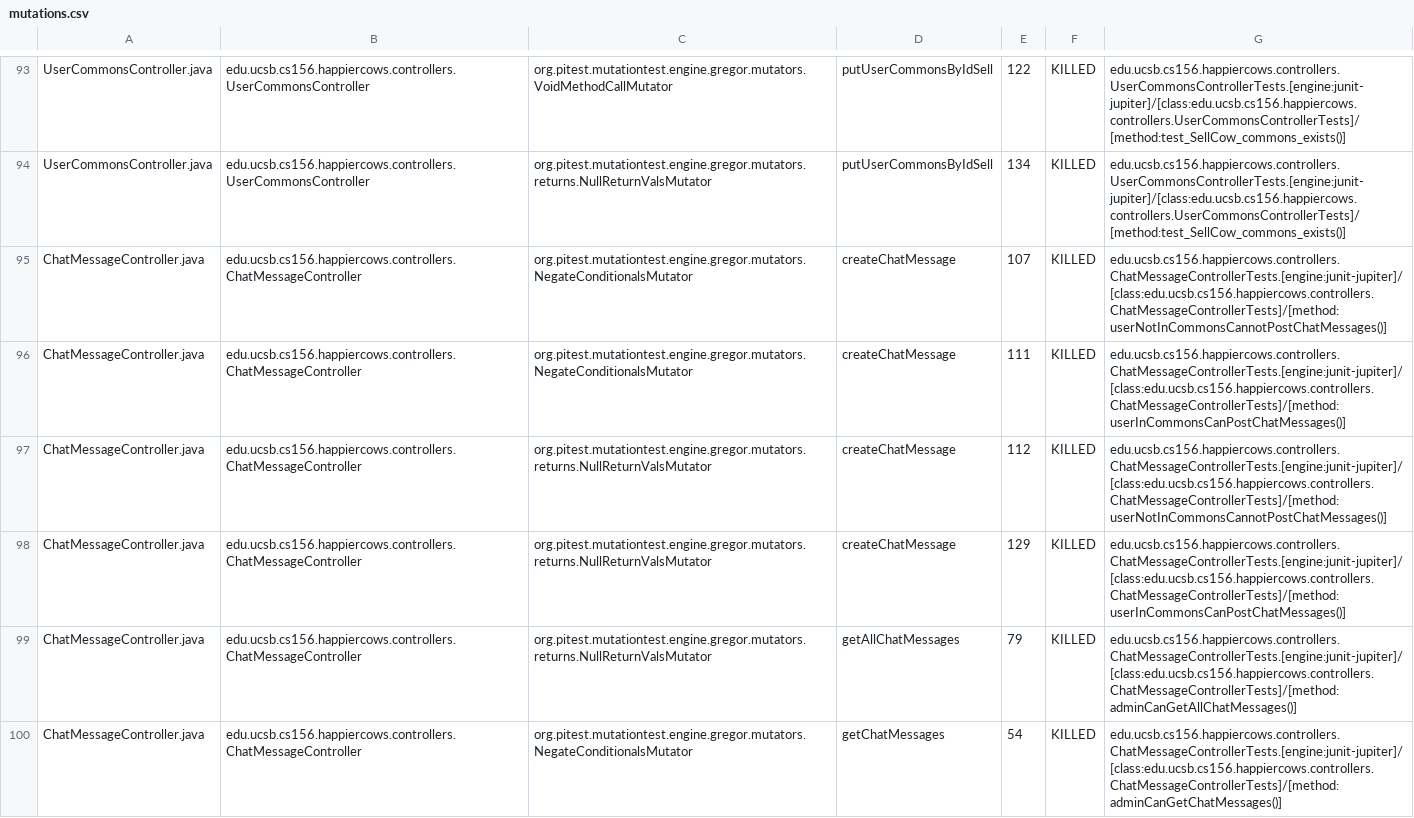
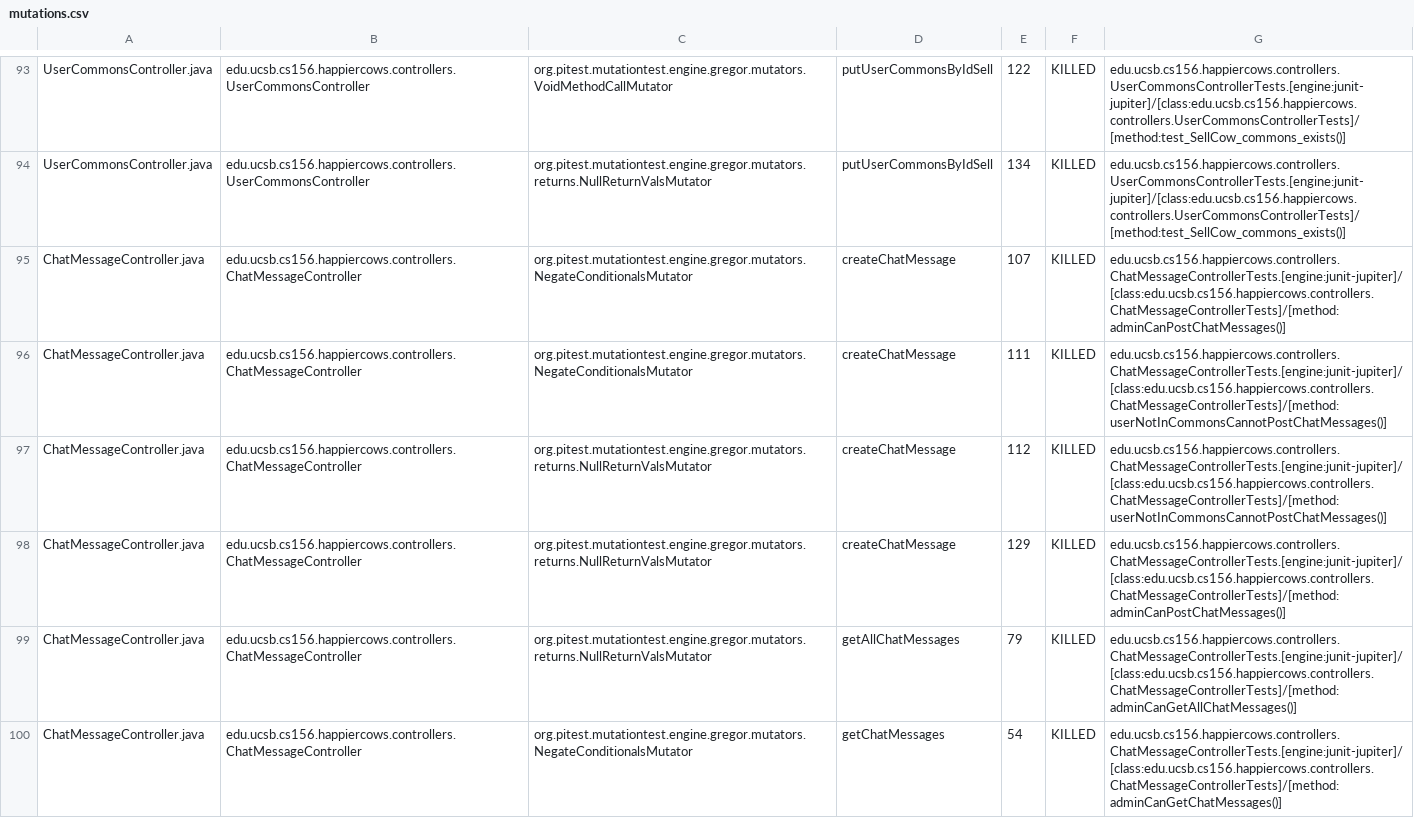
Before and after one commit to ucsb-cs156-w24/proj-happy-cows-w24-4pm-1, a CSV file: prs/21/pitest/mutations.csv, drawn as a sheet; only a part is shown, gaps mark what is left out; the diff covers the shown part only.

Commit message:
Deploying to gh-pages from @ ucsb-cs156-w24/proj-happy-cows-w24-4pm-1@22c873cc161468b7f658e054e322c3a15852a12a 🚀

```diff
--- a/prs/21/pitest/mutations.csv
+++ b/prs/21/pitest/mutations.csv
@@ -94,6 +94,6 @@ UserCommonsController.java,edu.ucsb.cs156.happiercows.controllers.UserCommonsCon
 UserCommonsController.java,edu.ucsb.cs156.happiercows.controllers.UserCommonsController,org.pitest.mutationtest.engine.gregor.mutators.returns.NullReturnValsMutator,putUserCommonsByIdSell,134,KILLED,edu.ucsb.cs156.happiercows.controllers.UserCommonsControllerTests.[engine:junit-jupiter]/[class:edu.ucsb.cs156.happiercows.controllers.UserCommonsControllerTests]/[method:test_SellCow_commons_exists()]
-ChatMessageController.java,edu.ucsb.cs156.happiercows.controllers.ChatMessageController,org.pitest.mutationtest.engine.gregor.mutators.NegateConditionalsMutator,createChatMessage,107,KILLED,edu.ucsb.cs156.happiercows.controllers.ChatMessageControllerTests.[engine:junit-jupiter]/[class:edu.ucsb.cs156.happiercows.controllers.ChatMessageControllerTests]/[method:userNotInCommonsCannotPostChatMessages()]
-ChatMessageController.java,edu.ucsb.cs156.happiercows.controllers.ChatMessageController,org.pitest.mutationtest.engine.gregor.mutators.NegateConditionalsMutator,createChatMessage,111,KILLED,edu.ucsb.cs156.happiercows.controllers.ChatMessageControllerTests.[engine:junit-jupiter]/[class:edu.ucsb.cs156.happiercows.controllers.ChatMessageControllerTests]/[method:userInCommonsCanPostChatMessages()]
+ChatMessageController.java,edu.ucsb.cs156.happiercows.controllers.ChatMessageController,org.pitest.mutationtest.engine.gregor.mutators.NegateConditionalsMutator,createChatMessage,107,KILLED,edu.ucsb.cs156.happiercows.controllers.ChatMessageControllerTests.[engine:junit-jupiter]/[class:edu.ucsb.cs156.happiercows.controllers.ChatMessageControllerTests]/[method:adminCanPostChatMessages()]
+ChatMessageController.java,edu.ucsb.cs156.happiercows.controllers.ChatMessageController,org.pitest.mutationtest.engine.gregor.mutators.NegateConditionalsMutator,createChatMessage,111,KILLED,edu.ucsb.cs156.happiercows.controllers.ChatMessageControllerTests.[engine:junit-jupiter]/[class:edu.ucsb.cs156.happiercows.controllers.ChatMessageControllerTests]/[method:userNotInCommonsCannotPostChatMessages()]
 ChatMessageController.java,edu.ucsb.cs156.happiercows.controllers.ChatMessageController,org.pitest.mutationtest.engine.gregor.mutators.returns.NullReturnValsMutator,createChatMessage,112,KILLED,edu.ucsb.cs156.happiercows.controllers.ChatMessageControllerTests.[engine:junit-jupiter]/[class:edu.ucsb.cs156.happiercows.controllers.ChatMessageControllerTests]/[method:userNotInCommonsCannotPostChatMessages()]
-ChatMessageController.java,edu.ucsb.cs156.happiercows.controllers.ChatMessageController,org.pitest.mutationtest.engine.gregor.mutators.returns.NullReturnValsMutator,createChatMessage,129,KILLED,edu.ucsb.cs156.happiercows.controllers.ChatMessageControllerTests.[engine:junit-jupiter]/[class:edu.ucsb.cs156.happiercows.controllers.ChatMessageControllerTests]/[method:userInCommonsCanPostChatMessages()]
+ChatMessageController.java,edu.ucsb.cs156.happiercows.controllers.ChatMessageController,org.pitest.mutationtest.engine.gregor.mutators.returns.NullReturnValsMutator,createChatMessage,129,KILLED,edu.ucsb.cs156.happiercows.controllers.ChatMessageControllerTests.[engine:junit-jupiter]/[class:edu.ucsb.cs156.happiercows.controllers.ChatMessageControllerTests]/[method:adminCanPostChatMessages()]
 ChatMessageController.java,edu.ucsb.cs156.happiercows.controllers.ChatMessageController,org.pitest.mutationtest.engine.gregor.mutators.returns.NullReturnValsMutator,getAllChatMessages,79,KILLED,edu.ucsb.cs156.happiercows.controllers.ChatMessageControllerTests.[engine:junit-jupiter]/[class:edu.ucsb.cs156.happiercows.controllers.ChatMessageControllerTests]/[method:adminCanGetAllChatMessages()]
```
Also changed, not shown: 71 edited cells elsewhere in this file, 49 other files.
